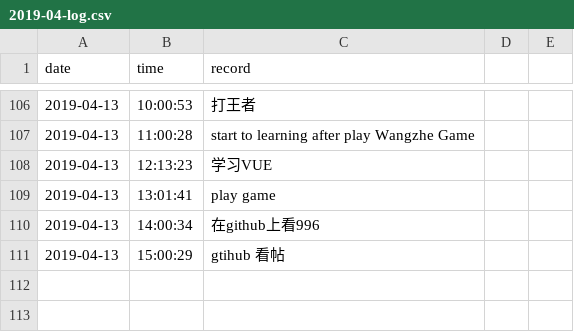
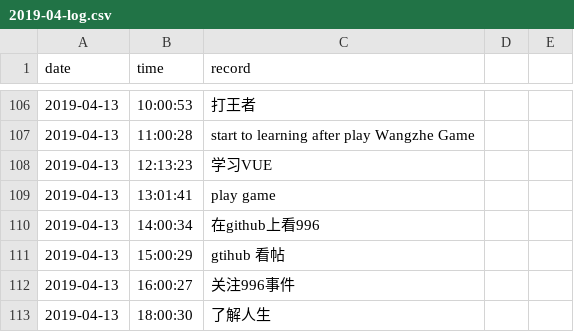
Before and after one commit to Q10Viking/HourLog, a CSV file: 2019-04-log.csv, drawn as a sheet; only a part is shown, gaps mark what is left out; the diff names each change by its address in the sheet, - before the commit and + after, or states it on an @@ line.

Commit message:
update at 18:03:01

```diff
--- a/2019-04-log.csv
+++ b/2019-04-log.csv
+row 112: 2019-04-13 | 16:00:27 | 关注996事件
+row 113: 2019-04-13 | 18:00:30 | 了解人生
```
